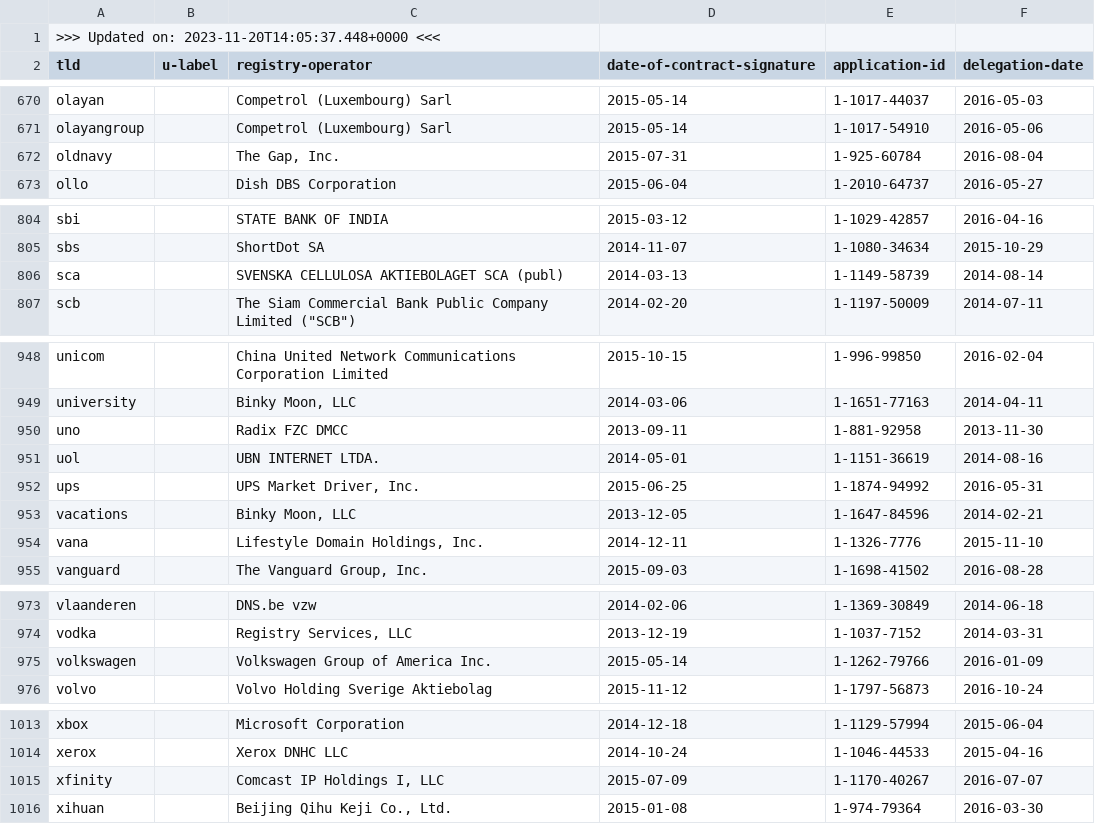
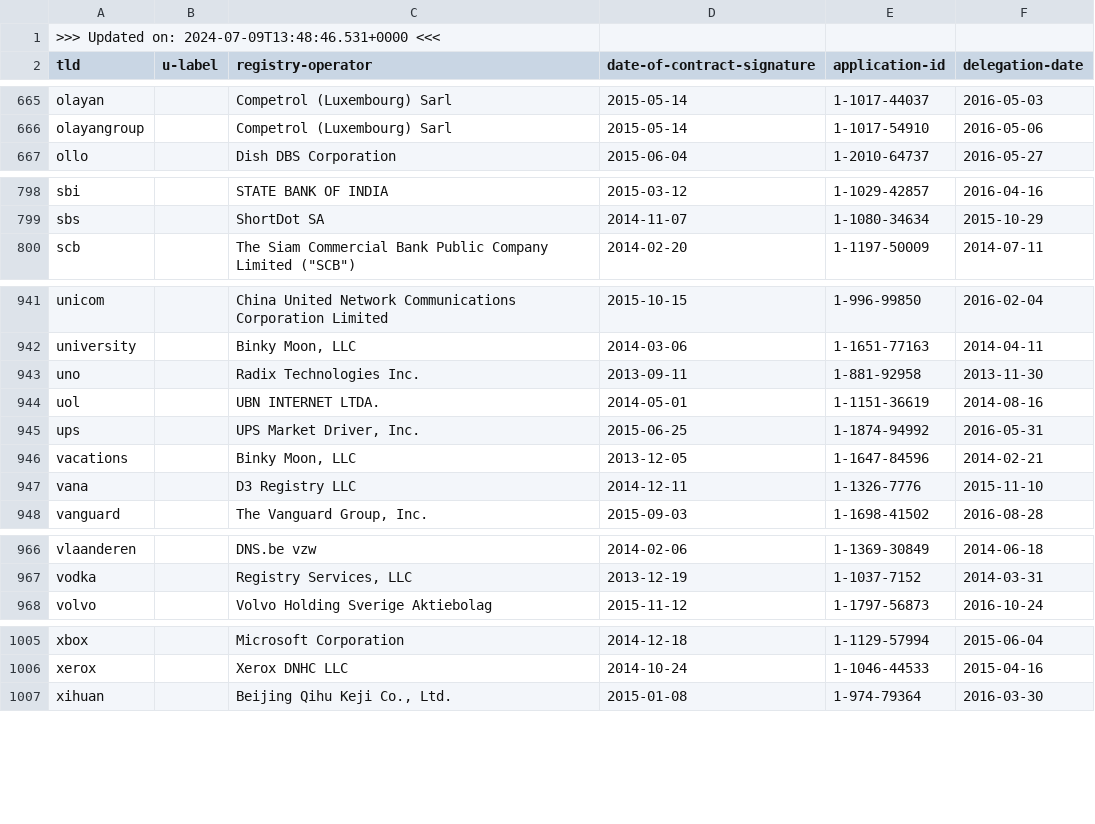
Before and after one commit to certlint/certlint, a CSV file: data/newgtlds.csv, drawn as a sheet; only a part is shown, gaps mark what is left out; the diff covers the shown part only.

```diff
--- a/data/newgtlds.csv
+++ b/data/newgtlds.csv
@@ -1,2 +1,2 @@
->>> Updated on: 2023-11-20T14:05:37.448+0000 <<<
+>>> Updated on: 2024-07-09T13:48:46.531+0000 <<<
 "tld","u-label","registry-operator","date-of-contract-signature","application-id","delegation-date"
@@ -671,3 +666,2 @@
 "olayangroup","","Competrol (Luxembourg) Sarl","2015-05-14","1-1017-54910","2016-05-06"
-"oldnavy","","The Gap, Inc.","2015-07-31","1-925-60784","2016-08-04"
 "ollo","","Dish DBS Corporation","2015-06-04","1-2010-64737","2016-05-27"
@@ -805,3 +799,2 @@
 "sbs","","ShortDot SA","2014-11-07","1-1080-34634","2015-10-29"
-"sca","","SVENSKA CELLULOSA AKTIEBOLAGET SCA (publ)","2014-03-13","1-1149-58739","2014-08-14"
 "scb","","The Siam Commercial Bank Public Company Limited (""SCB"")","2014-02-20","1-1197-50009","2014-07-11"
@@ -949,3 +942,3 @@
 "university","","Binky Moon, LLC","2014-03-06","1-1651-77163","2014-04-11"
-"uno","","Radix FZC DMCC","2013-09-11","1-881-92958","2013-11-30"
+"uno","","Radix Technologies Inc.","2013-09-11","1-881-92958","2013-11-30"
 "uol","","UBN INTERNET LTDA.","2014-05-01","1-1151-36619","2014-08-16"
@@ -953,3 +946,3 @@
 "vacations","","Binky Moon, LLC","2013-12-05","1-1647-84596","2014-02-21"
-"vana","","Lifestyle Domain Holdings, Inc.","2014-12-11","1-1326-7776","2015-11-10"
+"vana","","D3 Registry LLC","2014-12-11","1-1326-7776","2015-11-10"
 "vanguard","","The Vanguard Group, Inc.","2015-09-03","1-1698-41502","2016-08-28"
@@ -974,3 +967,2 @@
 "vodka","","Registry Services, LLC","2013-12-19","1-1037-7152","2014-03-31"
-"volkswagen","","Volkswagen Group of America Inc.","2015-05-14","1-1262-79766","2016-01-09"
 "volvo","","Volvo Holding Sverige Aktiebolag","2015-11-12","1-1797-56873","2016-10-24"
@@ -1014,3 +1006,2 @@
 "xerox","","Xerox DNHC LLC","2014-10-24","1-1046-44533","2015-04-16"
-"xfinity","","Comcast IP Holdings I, LLC","2015-07-09","1-1170-40267","2016-07-07"
 "xihuan","","Beijing Qihu Keji Co., Ltd.","2015-01-08","1-974-79364","2016-03-30"
```
Also changed, not shown: 5 removed rows and 18 edited cells elsewhere in this file, 2 other files.
